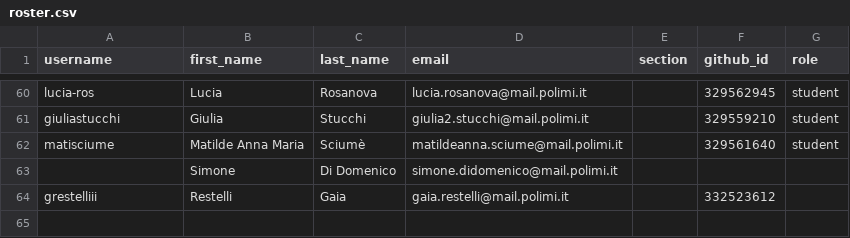
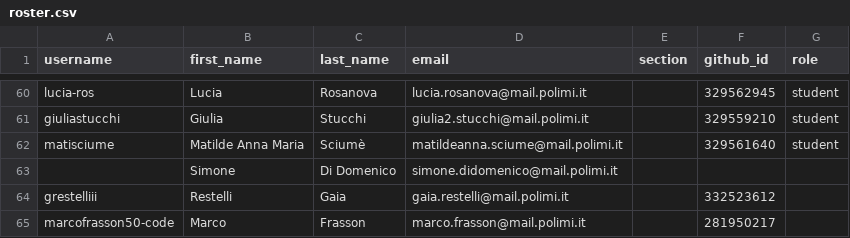
Before and after one commit to lcg-infodesign/classroom50, a CSV file: lcg-infodesign-2026-2027/roster.csv, drawn as a sheet; only a part is shown, gaps mark what is left out; the diff names each change by its address in the sheet, - before the commit and + after, or states it on an @@ line.

Commit message:
[Classroom 50] Add student: lcg-infodesign-2026-2027/marcofrasson50-code

```diff
--- a/lcg-infodesign-2026-2027/roster.csv
+++ b/lcg-infodesign-2026-2027/roster.csv
+row 65: marcofrasson50-code | Marco | Frasson | marco.frasson@mail.polimi.it |  | 281950217
```
